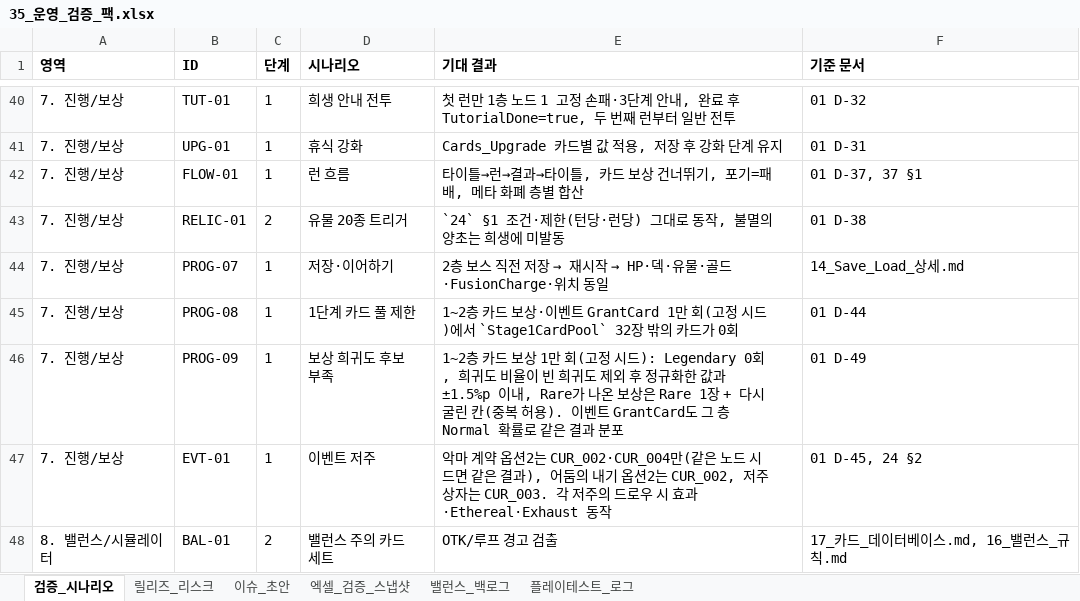
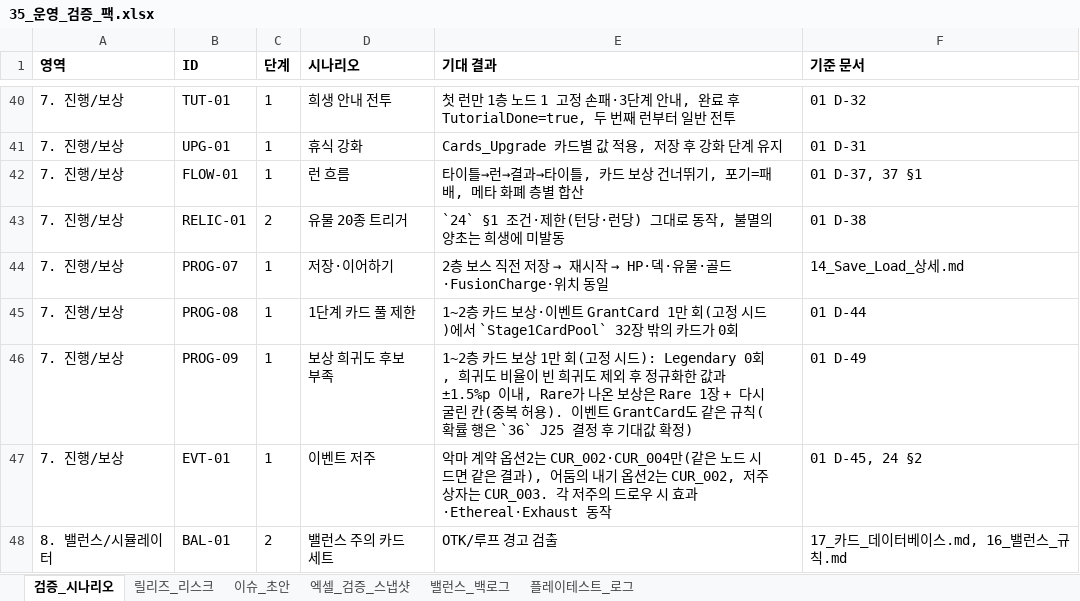
Before and after one commit to guswnstjr125/game, an Excel workbook: docs/design/35_운영_검증_팩.xlsx, sheet 검증_시나리오, drawn as a sheet; only a part is shown, gaps mark what is left out; values as stored, in another font and other column widths than the file's, no borders; the diff names each change by its address in the sheet, - before the commit and + after, or states it on an @@ line.

```diff
--- a/docs/design/35_운영_검증_팩.xlsx (sheet 검증_시나리오)
+++ b/docs/design/35_운영_검증_팩.xlsx (sheet 검증_시나리오)
-E46 (기대 결과): …GrantCard도 그 층 Normal 확률로 같은 결과 분포
+E46 (기대 결과): …GrantCard도 같은 규칙(확률 행은 `36` J25 결정 후 기대값 확정)
```
Also changed, not shown: sheet 이슈_초안, 5 other files.
